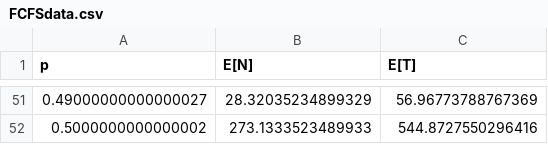
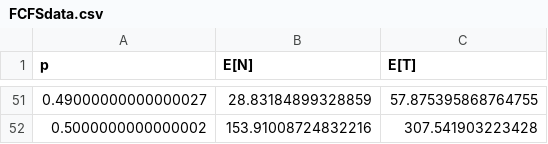
Before and after one commit to jsshap/Queuing, a CSV file: FCFSdata.csv, drawn as a sheet; only a part is shown, gaps mark what is left out; the diff covers the shown part only.

```diff
--- a/FCFSdata.csv
+++ b/FCFSdata.csv
@@ -51,2 +51,2 @@ p,E[N],E[T]
-0.49000000000000027,28.32035234899329,56.96773788767369
-0.5000000000000002,273.1333523489933,544.8727550296416
+0.49000000000000027,28.83184899328859,57.875395868764755
+0.5000000000000002,153.91008724832216,307.541903223428
```
Also changed, not shown: 96 edited cells elsewhere in this file, LCFSdata.csv, LONGEST_FIRSTdata.csv, 5 other files.
